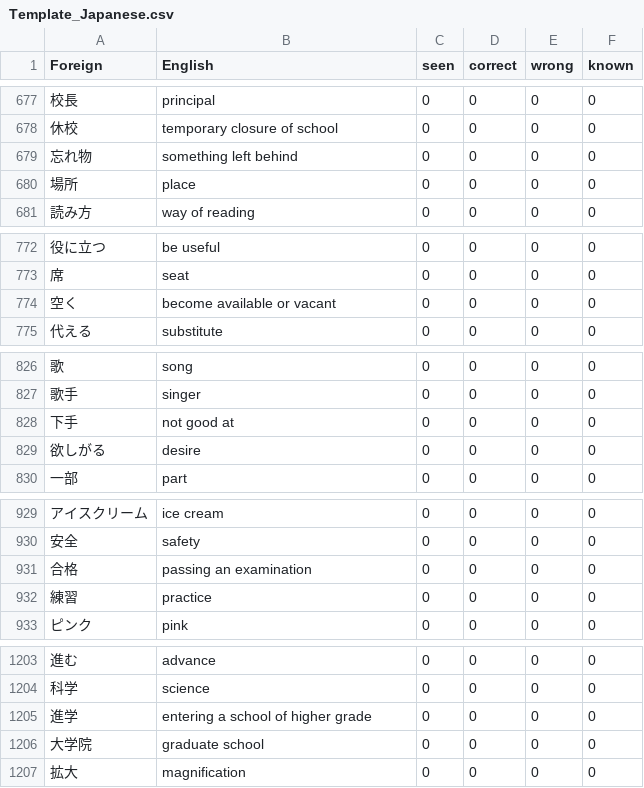
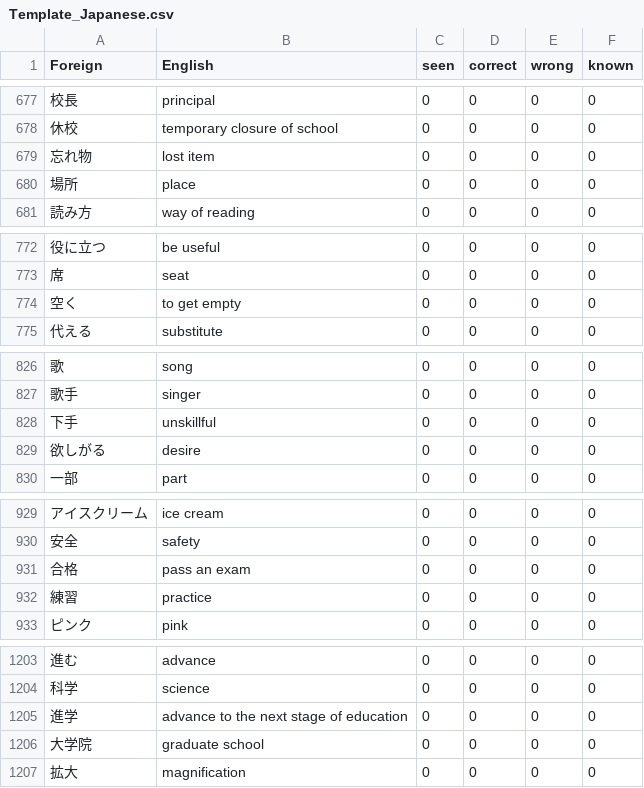
Before and after one commit to Inhuman-creation/SMRT-PROJECT, a CSV file: UserWords/Template_Japanese.csv, drawn as a sheet; only a part is shown, gaps mark what is left out; the diff covers the shown part only.

```diff
--- a/UserWords/Template_Japanese.csv
+++ b/UserWords/Template_Japanese.csv
@@ -678,3 +678,3 @@ Foreign,English,seen,correct,wrong,known
 休校,temporary closure of school,0,0,0,0
-忘れ物,something left behind,0,0,0,0
+忘れ物,lost item,0,0,0,0
 場所,place,0,0,0,0
@@ -773,3 +773,3 @@ Foreign,English,seen,correct,wrong,known
 席,seat,0,0,0,0
-空く,become available or vacant,0,0,0,0
+空く,to get empty,0,0,0,0
 代える,substitute,0,0,0,0
@@ -827,3 +827,3 @@ Foreign,English,seen,correct,wrong,known
 歌手,singer,0,0,0,0
-下手,not good at,0,0,0,0
+下手,unskillful,0,0,0,0
 欲しがる,desire,0,0,0,0
@@ -930,3 +930,3 @@ Foreign,English,seen,correct,wrong,known
 安全,safety,0,0,0,0
-合格,passing an examination,0,0,0,0
+合格,pass an exam,0,0,0,0
 練習,practice,0,0,0,0
@@ -1204,3 +1204,3 @@ Foreign,English,seen,correct,wrong,known
 科学,science,0,0,0,0
-進学,entering a school of higher grade,0,0,0,0
+進学,advance to the next stage of education,0,0,0,0
 大学院,graduate school,0,0,0,0
```
Also changed, not shown: 36 edited cells elsewhere in this file.
